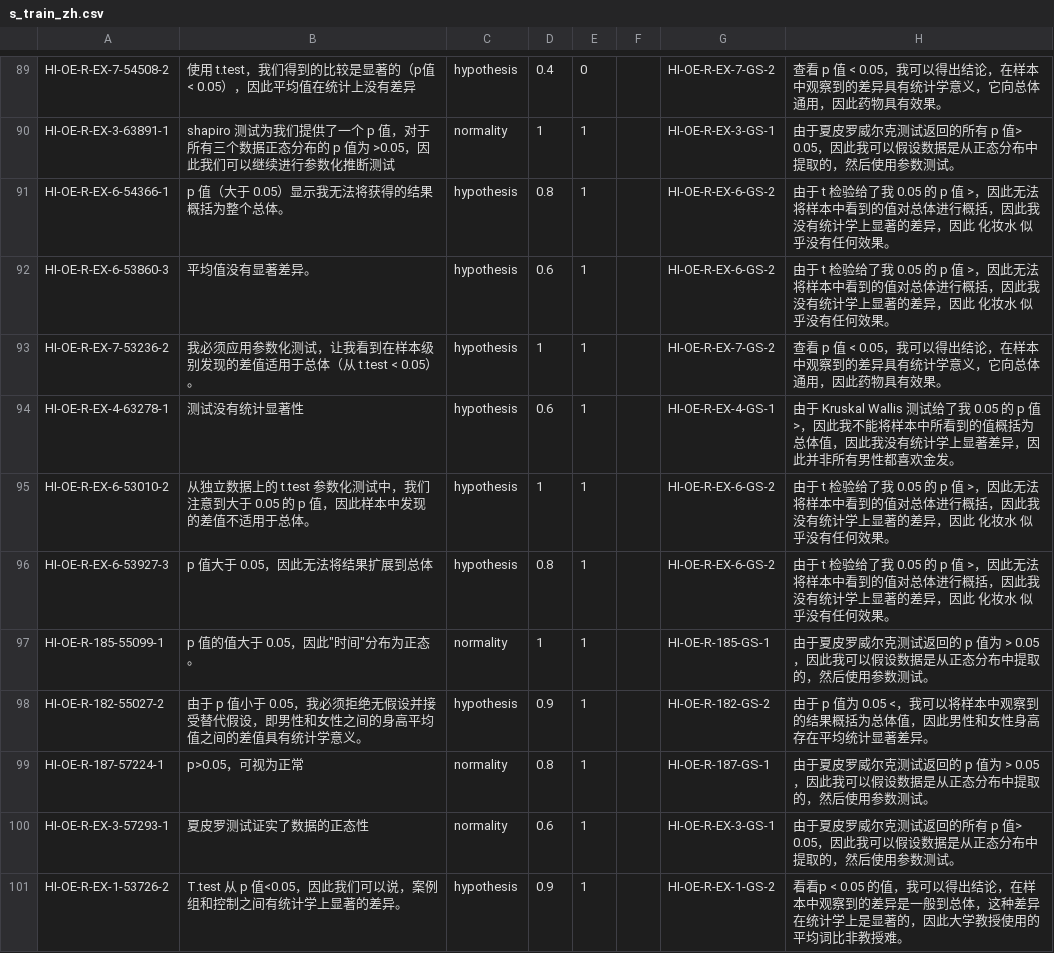
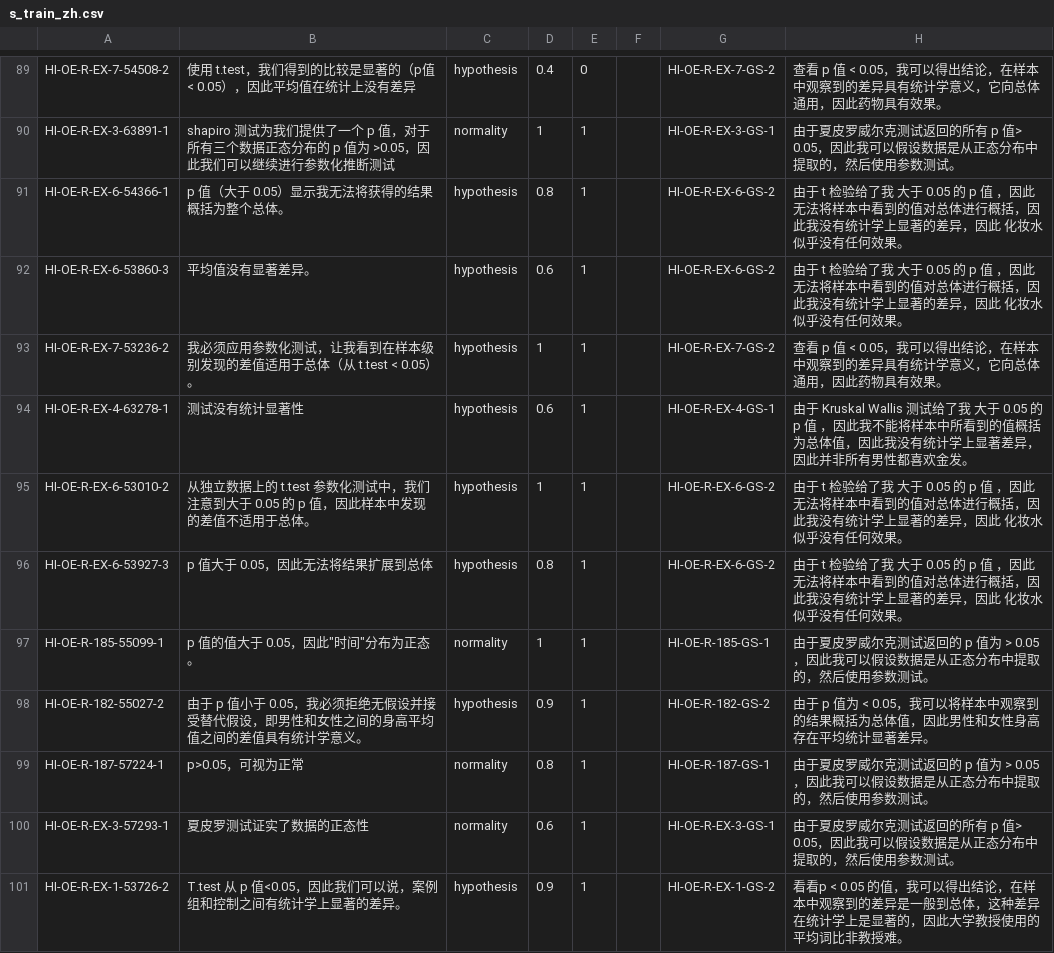
Before and after one commit to Creator-SN/ccSim, a CSV file: dataset/SFR/s_train_zh.csv, drawn as a sheet; only a part is shown, gaps mark what is left out; the diff covers the shown part only.

```diff
--- a/dataset/SFR/s_train_zh.csv
+++ b/dataset/SFR/s_train_zh.csv
@@ -90,10 +90,10 @@ HI-OE-R-EX-7-54508-2	使用 t.test，我们得到的比较是显著的（p值< 0
 HI-OE-R-EX-3-63891-1	shapiro 测试为我们提供了一个 p 值，对于所有三个数据正态分布的 p 值为 >0.05，因此我们可以继续进行参数化推断测试	normality	1	1		HI-OE-R-EX-3-GS-1	由于夏皮罗威尔克测试返回的所有 p 值> 0.05，因此我可以假设数据是从正态分布中提取的，然后使用参数测试。
-HI-OE-R-EX-6-54366-1	p 值（大于 0.05）显示我无法将获得的结果概括为整个总体。	hypothesis	0.8	1		HI-OE-R-EX-6-GS-2	由于 t 检验给了我 0.05 的 p 值 >，因此无法将样本中看到的值对总体进行概括，因此我没有统计学上显著的差异，因此 化妆水 似乎没有任何效果。
-HI-OE-R-EX-6-53860-3	平均值没有显著差异。	hypothesis	0.6	1		HI-OE-R-EX-6-GS-2	由于 t 检验给了我 0.05 的 p 值 >，因此无法将样本中看到的值对总体进行概括，因此我没有统计学上显著的差异，因此 化妆水 似乎没有任何效果。
+HI-OE-R-EX-6-54366-1	p 值（大于 0.05）显示我无法将获得的结果概括为整个总体。	hypothesis	0.8	1		HI-OE-R-EX-6-GS-2	由于 t 检验给了我 大于 0.05 的 p 值 ，因此无法将样本中看到的值对总体进行概括，因此我没有统计学上显著的差异，因此 化妆水 似乎没有任何效果。
+HI-OE-R-EX-6-53860-3	平均值没有显著差异。	hypothesis	0.6	1		HI-OE-R-EX-6-GS-2	由于 t 检验给了我 大于 0.05 的 p 值 ，因此无法将样本中看到的值对总体进行概括，因此我没有统计学上显著的差异，因此 化妆水 似乎没有任何效果。
 HI-OE-R-EX-7-53236-2	我必须应用参数化测试，让我看到在样本级别发现的差值适用于总体（从 t.test < 0.05）。	hypothesis	1	1		HI-OE-R-EX-7-GS-2	查看 p 值 < 0.05，我可以得出结论，在样本中观察到的差异具有统计学意义，它向总体通用，因此药物具有效果。
-HI-OE-R-EX-4-63278-1	测试没有统计显著性	hypothesis	0.6	1		HI-OE-R-EX-4-GS-1	由于 Kruskal Wallis 测试给了我 0.05 的 p 值 >，因此我不能将样本中所看到的值概括为总体值，因此我没有统计学上显著差异，因此并非所有男性都喜欢金发。
-HI-OE-R-EX-6-53010-2	从独立数据上的 t.test 参数化测试中，我们注意到大于 0.05 的 p 值，因此样本中发现的差值不适用于总体。	hypothesis	1	1		HI-OE-R-EX-6-GS-2	由于 t 检验给了我 0.05 的 p 值 >，因此无法将样本中看到的值对总体进行概括，因此我没有统计学上显著的差异，因此 化妆水 似乎没有任何效果。
-HI-OE-R-EX-6-53927-3	p 值大于 0.05，因此无法将结果扩展到总体	hypothesis	0.8	1		HI-OE-R-EX-6-GS-2	由于 t 检验给了我 0.05 的 p 值 >，因此无法将样本中看到的值对总体进行概括，因此我没有统计学上显著的差异，因此 化妆水 似乎没有任何效果。
+HI-OE-R-EX-4-63278-1	测试没有统计显著性	hypothesis	0.6	1		HI-OE-R-EX-4-GS-1	由于 Kruskal Wallis 测试给了我 大于 0.05 的 p 值 ，因此我不能将样本中所看到的值概括为总体值，因此我没有统计学上显著差异，因此并非所有男性都喜欢金发。
+HI-OE-R-EX-6-53010-2	从独立数据上的 t.test 参数化测试中，我们注意到大于 0.05 的 p 值，因此样本中发现的差值不适用于总体。	hypothesis	1	1		HI-OE-R-EX-6-GS-2	由于 t 检验给了我 大于 0.05 的 p 值 ，因此无法将样本中看到的值对总体进行概括，因此我没有统计学上显著的差异，因此 化妆水 似乎没有任何效果。
+HI-OE-R-EX-6-53927-3	p 值大于 0.05，因此无法将结果扩展到总体	hypothesis	0.8	1		HI-OE-R-EX-6-GS-2	由于 t 检验给了我 大于 0.05 的 p 值 ，因此无法将样本中看到的值对总体进行概括，因此我没有统计学上显著的差异，因此 化妆水 似乎没有任何效果。
 HI-OE-R-185-55099-1	p 值的值大于 0.05，因此"时间"分布为正态。	normality	1	1		HI-OE-R-185-GS-1	由于夏皮罗威尔克测试返回的 p 值为 > 0.05，因此我可以假设数据是从正态分布中提取的，然后使用参数测试。
-HI-OE-R-182-55027-2	由于 p 值小于 0.05，我必须拒绝无假设并接受替代假设，即男性和女性之间的身高平均值之间的差值具有统计学意义。	hypothesis	0.9	1		HI-OE-R-182-GS-2	由于 p 值为 0.05 <，我可以将样本中观察到的结果概括为总体值，因此男性和女性身高存在平均统计显著差异。
+HI-OE-R-182-55027-2	由于 p 值小于 0.05，我必须拒绝无假设并接受替代假设，即男性和女性之间的身高平均值之间的差值具有统计学意义。	hypothesis	0.9	1		HI-OE-R-182-GS-2	由于 p 值为 < 0.05，我可以将样本中观察到的结果概括为总体值，因此男性和女性身高存在平均统计显著差异。
 HI-OE-R-187-57224-1	p>0.05，可视为正常	normality	0.8	1		HI-OE-R-187-GS-1	由于夏皮罗威尔克测试返回的 p 值为 > 0.05，因此我可以假设数据是从正态分布中提取的，然后使用参数测试。
```
Also changed, not shown: 56 edited cells elsewhere in this file, dataset/SFR/gold_ans.csv, dataset/SFR/s_eval_zh.csv, 31 other files.
